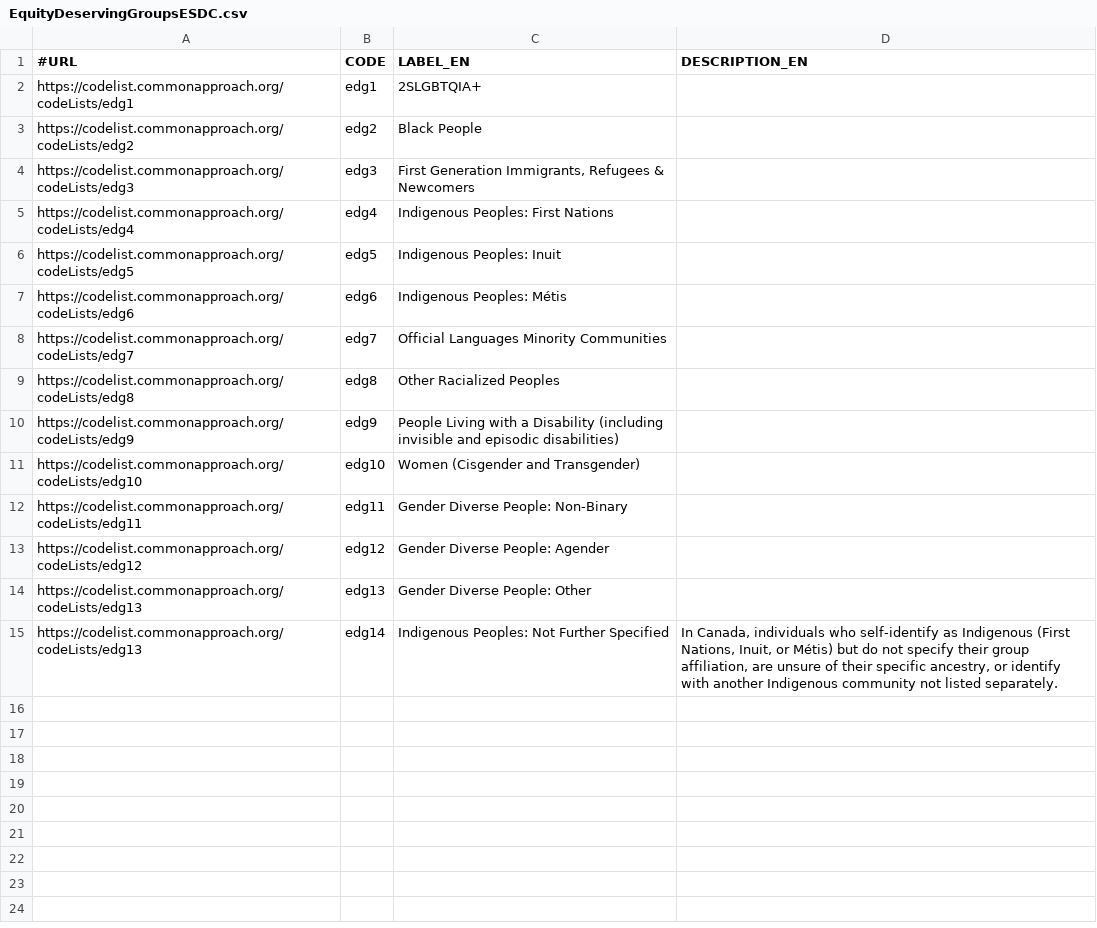
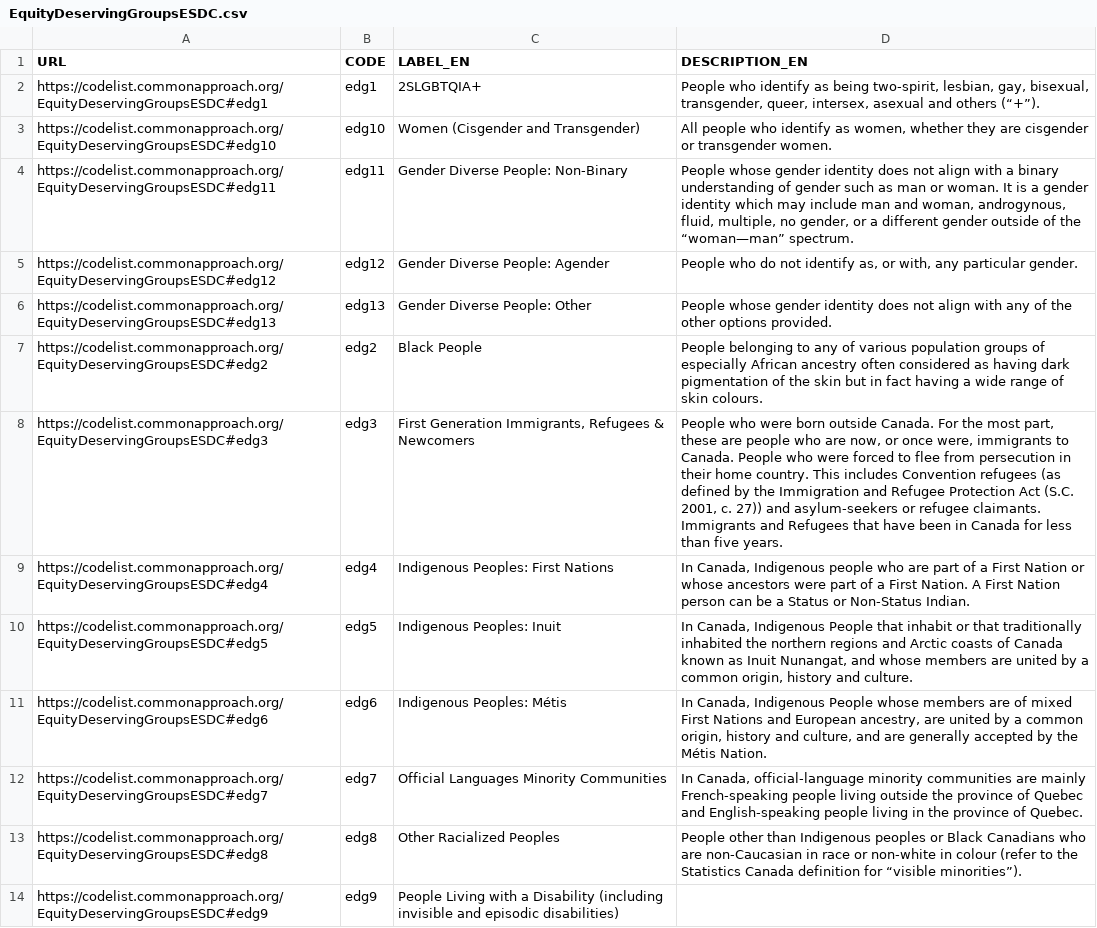
Before and after one commit to commonapproach/CodeLists, a CSV file: EquityDeservingGroupsESDC.csv, drawn as a sheet.

Commit message:
refs #13: Add alternate serializations for EquityDeservingGroupsESDC codelist.

```diff
--- a/EquityDeservingGroupsESDC.csv
+++ b/EquityDeservingGroupsESDC.csv
@@ -1,15 +1,14 @@
-#URL, CODE, LABEL_EN, DESCRIPTION_EN
-"https://codelist.commonapproach.org/codeLists/edg1","edg1","2SLGBTQIA+",""
-"https://codelist.commonapproach.org/codeLists/edg2","edg2","Black People",""
-"https://codelist.commonapproach.org/codeLists/edg3","edg3","First Generation Immigrants, Refugees & Newcomers",""
-"https://codelist.commonapproach.org/codeLists/edg4","edg4","Indigenous Peoples: First Nations",""
-"https://codelist.commonapproach.org/codeLists/edg5","edg5","Indigenous Peoples: Inuit",""
-"https://codelist.commonapproach.org/codeLists/edg6","edg6","Indigenous Peoples: Métis",""
-"https://codelist.commonapproach.org/codeLists/edg7","edg7","Official Languages Minority Communities",""
-"https://codelist.commonapproach.org/codeLists/edg8","edg8","Other Racialized Peoples",""
-"https://codelist.commonapproach.org/codeLists/edg9","edg9","People Living with a Disability (including invisible and episodic disabilities)",""
-"https://codelist.commonapproach.org/codeLists/edg10","edg10","Women (Cisgender and Transgender)",""
-"https://codelist.commonapproach.org/codeLists/edg11","edg11","Gender Diverse People: Non-Binary",""
-"https://codelist.commonapproach.org/codeLists/edg12","edg12","Gender Diverse People: Agender",""
-"https://codelist.commonapproach.org/codeLists/edg13","edg13","Gender Diverse People: Other",""
-"https://codelist.commonapproach.org/codeLists/edg13","edg14","Indigenous Peoples: Not Further Specified","In Canada, individuals who self-identify as Indigenous (First Nations, Inuit, or Métis) but do not specify their group affiliation, are unsure of their specific ancestry, or identify with another Indigenous community not listed separately."
+"URL","CODE","LABEL_EN","DESCRIPTION_EN"
+"https://codelist.commonapproach.org/EquityDeservingGroupsESDC#edg1","edg1","2SLGBTQIA+","People who identify as being two-spirit, lesbian, gay, bisexual, transgender, queer, intersex, asexual and others (“+”)."
+"https://codelist.commonapproach.org/EquityDeservingGroupsESDC#edg10","edg10","Women (Cisgender and Transgender)","All people who identify as women, whether they are cisgender or transgender women."
+"https://codelist.commonapproach.org/EquityDeservingGroupsESDC#edg11","edg11","Gender Diverse People: Non-Binary","People whose gender identity does not align with a binary understanding of gender such as man or woman. It is a gender identity which may include man and woman, androgynous, fluid, multiple, no gender, or a different gender outside of the “woman—man” spectrum."
+"https://codelist.commonapproach.org/EquityDeservingGroupsESDC#edg12","edg12","Gender Diverse People: Agender","People who do not identify as, or with, any particular gender."
+"https://codelist.commonapproach.org/EquityDeservingGroupsESDC#edg13","edg13","Gender Diverse People: Other","People whose gender identity does not align with any of the other options provided."
+"https://codelist.commonapproach.org/EquityDeservingGroupsESDC#edg2","edg2","Black People","People belonging to any of various population groups of especially African ancestry often considered as having dark pigmentation of the skin but in fact having a wide range of skin colours."
+"https://codelist.commonapproach.org/EquityDeservingGroupsESDC#edg3","edg3","First Generation Immigrants, Refugees & Newcomers","People who were born outside Canada. For the most part, these are people who are now, or once were, immigrants to Canada. People who were forced to flee from persecution in their home country. This includes Convention refugees (as defined by the Immigration and Refugee Protection Act (S.C. 2001, c. 27)) and asylum-seekers or refugee claimants. Immigrants and Refugees that have been in Canada for less than five years."
+"https://codelist.commonapproach.org/EquityDeservingGroupsESDC#edg4","edg4","Indigenous Peoples: First Nations","In Canada, Indigenous people who are part of a First Nation or whose ancestors were part of a First Nation. A First Nation person can be a Status or Non-Status Indian."
+"https://codelist.commonapproach.org/EquityDeservingGroupsESDC#edg5","edg5","Indigenous Peoples: Inuit","In Canada, Indigenous People that inhabit or that traditionally inhabited the northern regions and Arctic coasts of Canada known as Inuit Nunangat, and whose members are united by a common origin, history and culture."
+"https://codelist.commonapproach.org/EquityDeservingGroupsESDC#edg6","edg6","Indigenous Peoples: Métis","In Canada, Indigenous People whose members are of mixed First Nations and European ancestry, are united by a common origin, history and culture, and are generally accepted by the Métis Nation."
+"https://codelist.commonapproach.org/EquityDeservingGroupsESDC#edg7","edg7","Official Languages Minority Communities","In Canada, official-language minority communities are mainly French-speaking people living outside the province of Quebec and English-speaking people living in the province of Quebec."
+"https://codelist.commonapproach.org/EquityDeservingGroupsESDC#edg8","edg8","Other Racialized Peoples","People other than Indigenous peoples or Black Canadians who are non-Caucasian in race or non-white in colour (refer to the Statistics Canada definition for “visible minorities”)."
+"https://codelist.commonapproach.org/EquityDeservingGroupsESDC#edg9","edg9","People Living with a Disability (including invisible and episodic disabilities)",""
```
Also changed, not shown: 2 other files.
